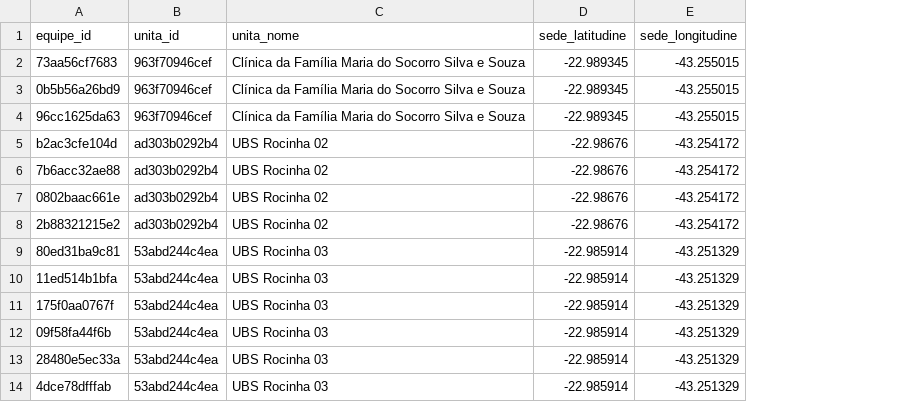
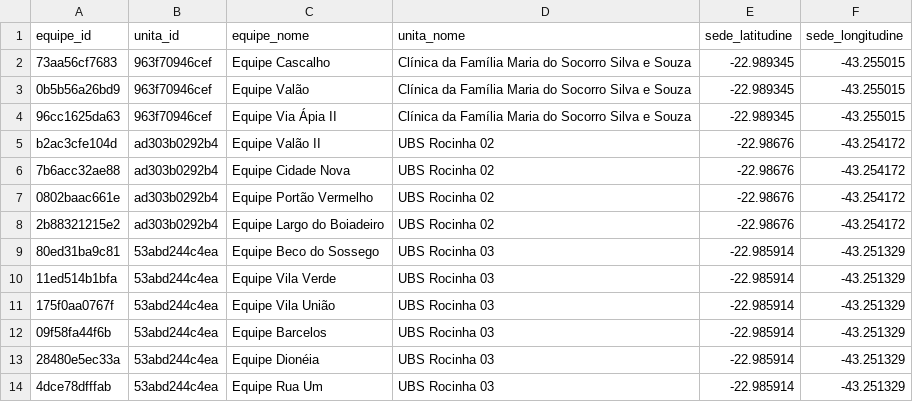
Before and after one commit to vinicius-saraiva/visitare-case-it, a CSV file: assets/anteprima/equipe_anteprima.csv, drawn as a sheet; only a part is shown; the diff names each change by its address in the sheet, - before the commit and + after, or states it on an @@ line.

```diff
--- a/assets/anteprima/equipe_anteprima.csv
+++ b/assets/anteprima/equipe_anteprima.csv
+column C (equipe_nome), rows 2-14: Equipe Cascalho | Equipe Valão | Equipe Via Ápia II | Equipe Valão II | Equipe Cidade Nova | Equipe Portão Vermelho | Equipe Largo do Boiadeiro | Equipe Beco do Sossego | Equipe Vila Verde | Equipe Vila União | Equipe Barcelos | Equipe Dionéia | Equipe Rua Um
```
Also changed, not shown: 4 other files.
